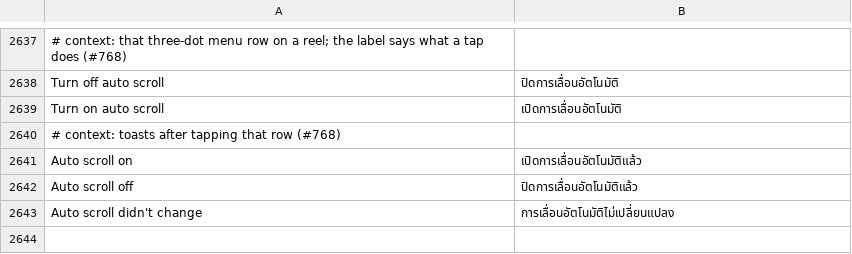
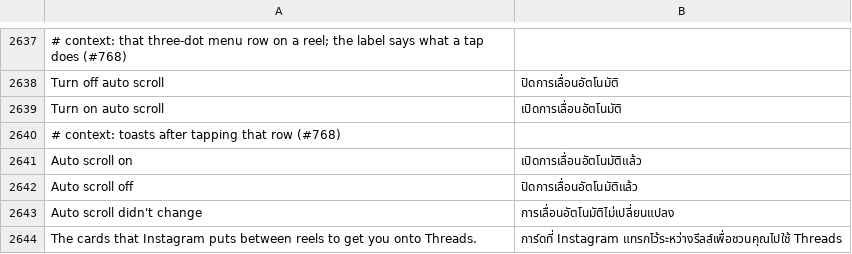
Before and after one commit to SysAdminDoc/HushGram, a TSV file: extensions/shared/library/src/main/l10n/th.tsv, drawn as a sheet; only a part is shown, gaps mark what is left out; the diff names each change by its address in the sheet, - before the commit and + after, or states it on an @@ line.

Commit message:
Give the Threads cards between reels their own switch
Instagram drops NETEGO_THREADS_IN_REELS_UNIT_ACQUISITION units into the
Reels list to bring people over to Threads. The Reels suggestions hook
already reads every clips item's kind, so it now takes those out too,
under Hide Threads posts on the Reels page, right after Hide stories in
Reels. They're counted on a route of their own, and the suggestions and
stories switches leave them alone. Off to start.

Refs #765

```diff
--- a/extensions/shared/library/src/main/l10n/th.tsv
+++ b/extensions/shared/library/src/main/l10n/th.tsv
+row 2644: The cards that Instagram puts between reels to get you onto Threads. | การ์ดที่ Instagram แทรกไว้ระหว่างรีลส์เพื่อชวนคุณไปใช้ Threads
```
Also changed, not shown: extensions/shared/library/src/main/l10n/de.tsv, extensions/shared/library/src/main/l10n/in.tsv, 20 other files.
